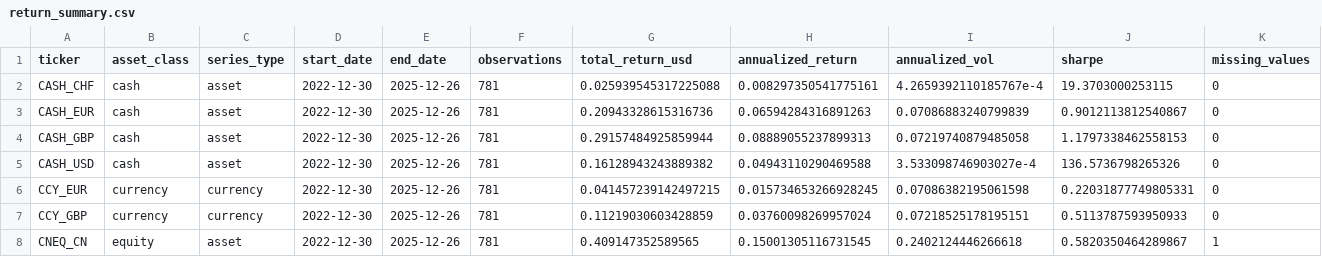
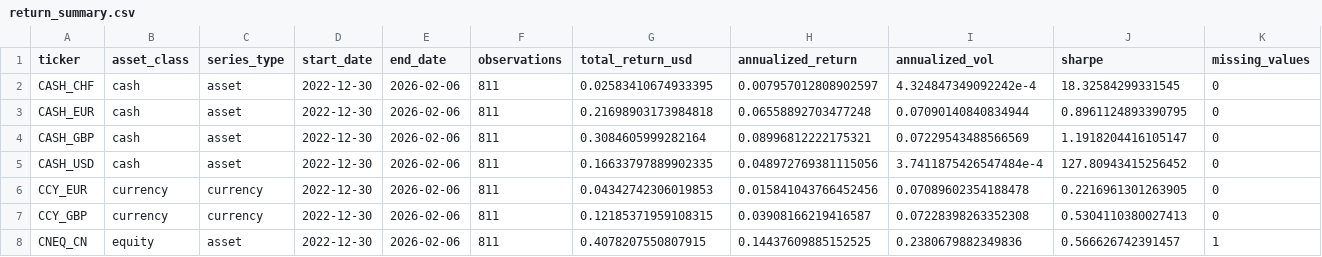
Before and after one commit to bbcon/TheNewMacroWorldFund, a CSV file: data/outputs/performance/return_summary.csv, drawn as a sheet; only a part is shown; the diff covers the shown part only.

Commit message:
updated data from datastream

```diff
--- a/data/outputs/performance/return_summary.csv
+++ b/data/outputs/performance/return_summary.csv
@@ -1,8 +1,8 @@
 ticker,asset_class,series_type,start_date,end_date,observations,total_return_usd,annualized_return,annualized_vol,sharpe,missing_values
-CASH_CHF,cash,asset,2022-12-30,2025-12-26,781,0.025939545317225088,0.008297350541775161,4.2659392110185767e-4,19.3703000253115,0
-CASH_EUR,cash,asset,2022-12-30,2025-12-26,781,0.20943328615316736,0.06594284316891263,0.07086883240799839,0.9012113812540867,0
-CASH_GBP,cash,asset,2022-12-30,2025-12-26,781,0.29157484925859944,0.08889055237899313,0.07219740879485058,1.1797338462558153,0
-CASH_USD,cash,asset,2022-12-30,2025-12-26,781,0.16128943243889382,0.04943110290469588,3.533098746903027e-4,136.5736798265326,0
-CCY_EUR,currency,currency,2022-12-30,2025-12-26,781,0.041457239142497215,0.015734653266928245,0.07086382195061598,0.22031877749805331,0
-CCY_GBP,currency,currency,2022-12-30,2025-12-26,781,0.11219030603428859,0.03760098269957024,0.07218525178195151,0.5113787593950933,0
-CNEQ_CN,equity,asset,2022-12-30,2025-12-26,781,0.409147352589565,0.15001305116731545,0.2402124446266618,0.5820350464289867,1
+CASH_CHF,cash,asset,2022-12-30,2026-02-06,811,0.02583410674933395,0.007957012808902597,4.324847349092242e-4,18.32584299331545,0
+CASH_EUR,cash,asset,2022-12-30,2026-02-06,811,0.21698903173984818,0.06558892703477248,0.07090140840834944,0.8961124893390795,0
+CASH_GBP,cash,asset,2022-12-30,2026-02-06,811,0.3084605999282164,0.08996812222175321,0.07229543488566569,1.1918204416105147,0
+CASH_USD,cash,asset,2022-12-30,2026-02-06,811,0.16633797889902335,0.048972769381115056,3.7411875426547484e-4,127.80943415256452,0
+CCY_EUR,currency,currency,2022-12-30,2026-02-06,811,0.04342742306019853,0.015841043766452456,0.07089602354188478,0.2216961301263905,0
+CCY_GBP,currency,currency,2022-12-30,2026-02-06,811,0.12185371959108315,0.03908166219416587,0.07228398263352308,0.5304110380027413,0
+CNEQ_CN,equity,asset,2022-12-30,2026-02-06,811,0.4078207550807915,0.14437609885152525,0.2380679882349836,0.566626742391457,1
```
Also changed, not shown: 78 edited cells elsewhere in this file, data/outputs/performance/latest_weights.csv, 18 other files.
